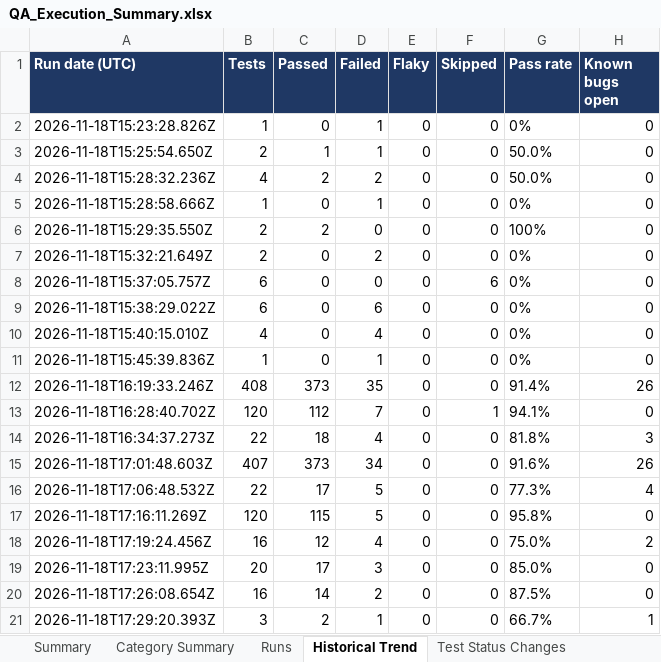
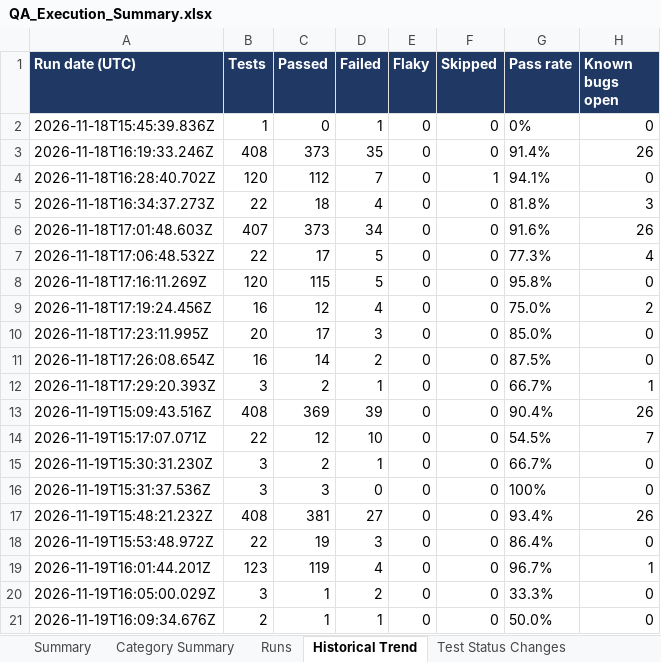
Before and after one commit to mokaddes-arman/eSign_QA, an Excel workbook: qa-reports/QA_Execution_Summary.xlsx, sheet Historical Trend, drawn as a sheet; values as stored, in another font and other column widths than the file's, no borders; removed rows and columns are numbered as before the commit, all else as after; the diff names each change by its address in the sheet, - before the commit and + after, or states it on an @@ line.

```diff
--- a/qa-reports/QA_Execution_Summary.xlsx (sheet Historical Trend)
+++ b/qa-reports/QA_Execution_Summary.xlsx (sheet Historical Trend)
-row 2: 2026-11-18T15:23:28.826Z | 1 | 0 | 1 | 0 | 0 | 0% | 0
-row 3: 2026-11-18T15:25:54.650Z | 2 | 1 | 1 | 0 | 0 | 50.0% | 0
-row 4: 2026-11-18T15:28:32.236Z | 4 | 2 | 2 | 0 | 0 | 50.0% | 0
-row 5: 2026-11-18T15:28:58.666Z | 1 | 0 | 1 | 0 | 0 | 0% | 0
-row 6: 2026-11-18T15:29:35.550Z | 2 | 2 | 0 | 0 | 0 | 100% | 0
-row 7: 2026-11-18T15:32:21.649Z | 2 | 0 | 2 | 0 | 0 | 0% | 0
-row 8: 2026-11-18T15:37:05.757Z | 6 | 0 | 0 | 0 | 6 | 0% | 0
-row 9: 2026-11-18T15:38:29.022Z | 6 | 0 | 6 | 0 | 0 | 0% | 0
-row 10: 2026-11-18T15:40:15.010Z | 4 | 0 | 4 | 0 | 0 | 0% | 0
+row 13: 2026-11-19T15:09:43.516Z | 408 | 369 | 39 | 0 | 0 | 90.4% | 26
+row 14: 2026-11-19T15:17:07.071Z | 22 | 12 | 10 | 0 | 0 | 54.5% | 7
+row 15: 2026-11-19T15:30:31.230Z | 3 | 2 | 1 | 0 | 0 | 66.7% | 0
+row 16: 2026-11-19T15:31:37.536Z | 3 | 3 | 0 | 0 | 0 | 100% | 0
+row 17: 2026-11-19T15:48:21.232Z | 408 | 381 | 27 | 0 | 0 | 93.4% | 26
+row 18: 2026-11-19T15:53:48.972Z | 22 | 19 | 3 | 0 | 0 | 86.4% | 0
+row 19: 2026-11-19T16:01:44.201Z | 123 | 119 | 4 | 0 | 0 | 96.7% | 1
+row 20: 2026-11-19T16:05:00.029Z | 3 | 1 | 2 | 0 | 0 | 33.3% | 0
+row 21: 2026-11-19T16:09:34.676Z | 2 | 1 | 1 | 0 | 0 | 50.0% | 0
```
Also changed, not shown: sheet Failed Tests & Traces, sheet Runs, sheet Category Summary, sheet Test Status Changes, sheet Summary, qa-reports/QA_Bug_Report.xlsx, qa-reports/QA_Coverage_Matrix.xlsx, 14 other files.
